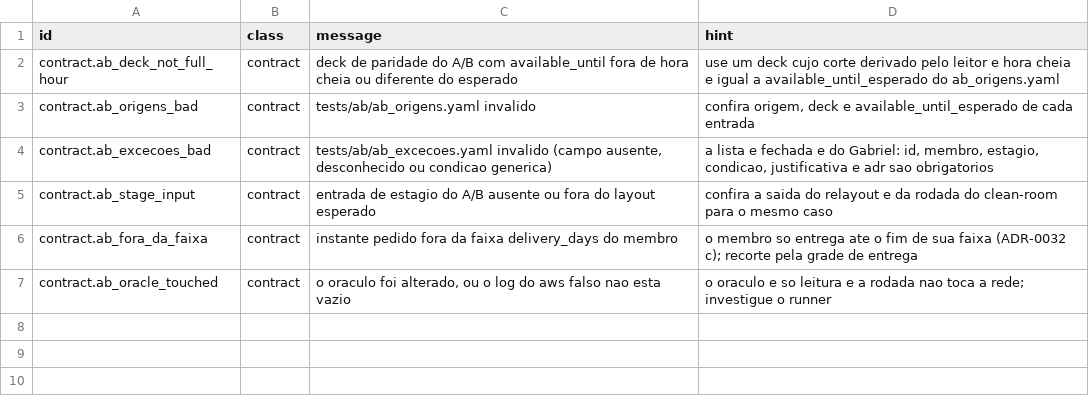
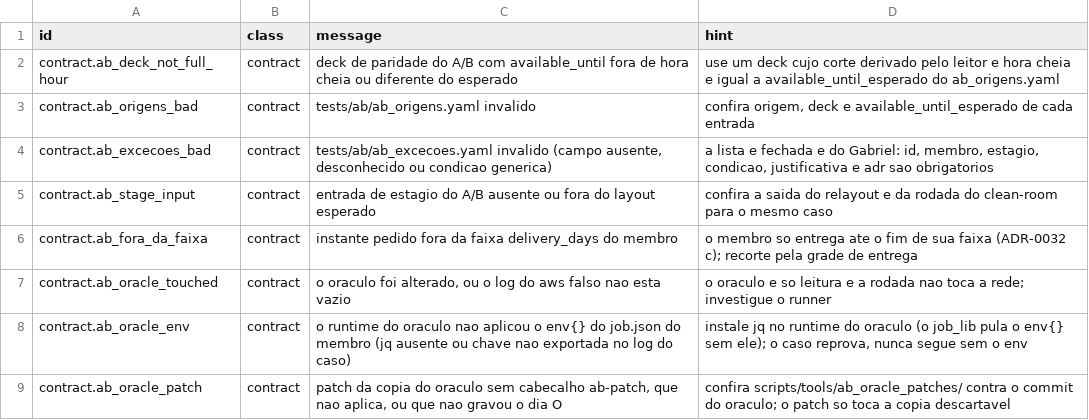
Before and after one commit to ONSBR/prevcarga, a TSV file: scripts/lib/errors/ab.tsv, drawn as a sheet.

```diff
--- a/scripts/lib/errors/ab.tsv
+++ b/scripts/lib/errors/ab.tsv
@@ -7 +7,3 @@ contract.ab_fora_da_faixa	contract	instante pedido fora da faixa delivery_days d
 contract.ab_oracle_touched	contract	o oraculo foi alterado, ou o log do aws falso nao esta vazio	o oraculo e so leitura e a rodada nao toca a rede; investigue o runner
+contract.ab_oracle_env	contract	o runtime do oraculo nao aplicou o env{} do job.json do membro (jq ausente ou chave nao exportada no log do caso)	instale jq no runtime do oraculo (o job_lib pula o env{} sem ele); o caso reprova, nunca segue sem o env
+contract.ab_oracle_patch	contract	patch da copia do oraculo sem cabecalho ab-patch, que nao aplica, ou que nao gravou o dia O	confira scripts/tools/ab_oracle_patches/ contra o commit do oraculo; o patch so toca a copia descartavel
```
Also changed, not shown: 7 other files.
